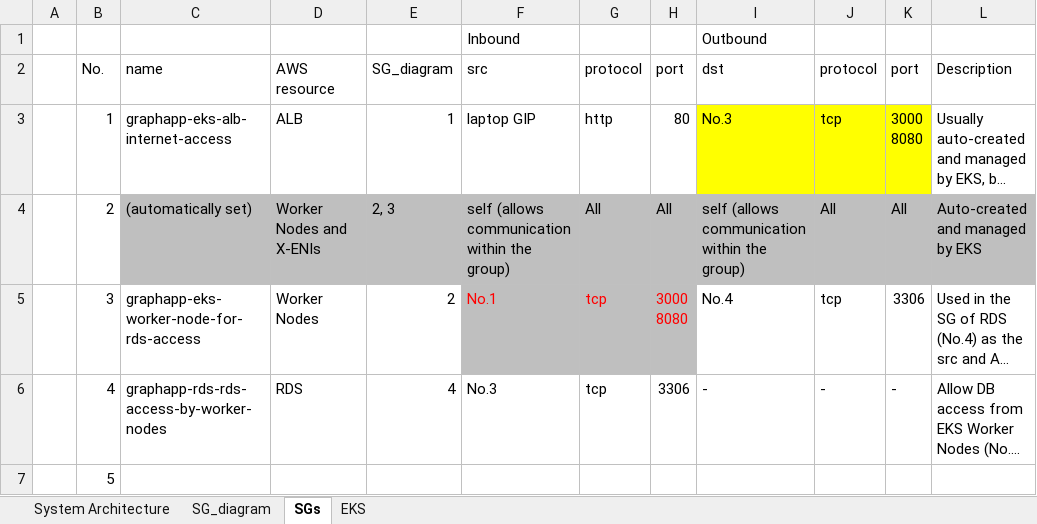
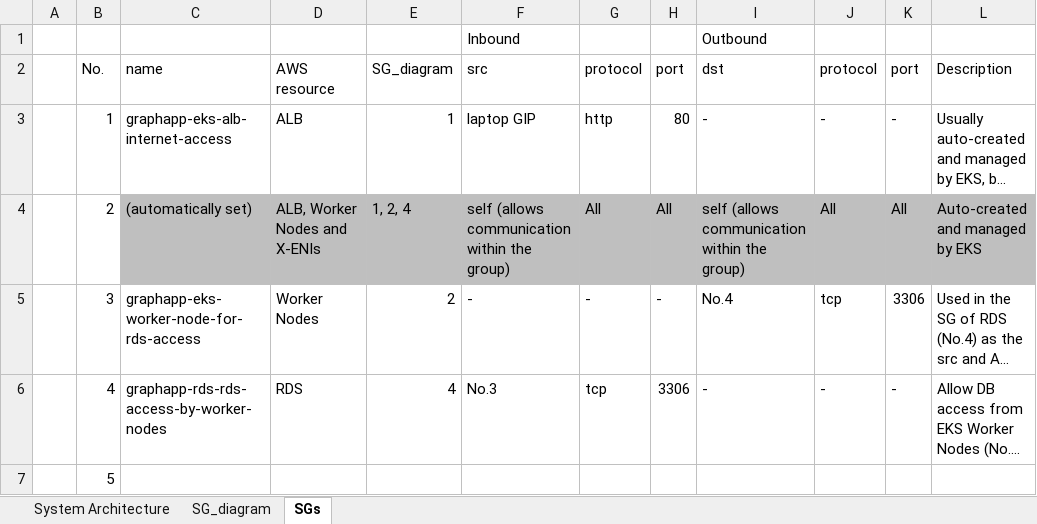
Before and after one commit to ryo-ta-na/GraphApp_202511, an Excel workbook: docs/Design/NW/NW_design_no_tf.xlsx, sheet SGs, drawn as a sheet; only a part is shown; long unchanged cells end in …; values as stored, in another font and other column widths than the file's, no borders; ↵ is a line break in a cell; the diff names each change by its address in the sheet, - before the commit and + after, or states it on an @@ line.

Commit message:
Updated NW design document

```diff
--- a/docs/Design/NW/NW_design_no_tf.xlsx (sheet SGs)
+++ b/docs/Design/NW/NW_design_no_tf.xlsx (sheet SGs)
-sheet tab: EKS
-I3: No.3
+I3: -
-I3:K3 fill: #FFFF00
+I3:K3 fill: none
-J3: tcp
+J3: -
-K3: 3000 ↵ 8080
+K3: -
-D4: Worker Nodes and X-ENIs
+D4: ALB, Worker Nodes and X-ENIs
-E4: 2, 3
+E4: 1, 2, 4
-F5: No.1
+F5: -
@@ F5:H5 fill: #BFBFBF → none, text colour: #FF0000 → black @@
-G5: tcp
+G5: -
-H5: 3000 ↵ 8080
+H5: -
```
